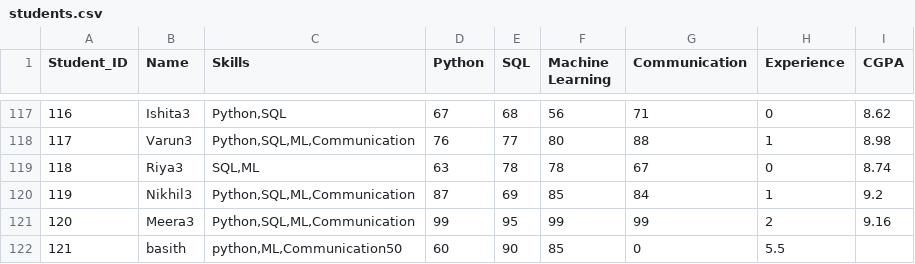
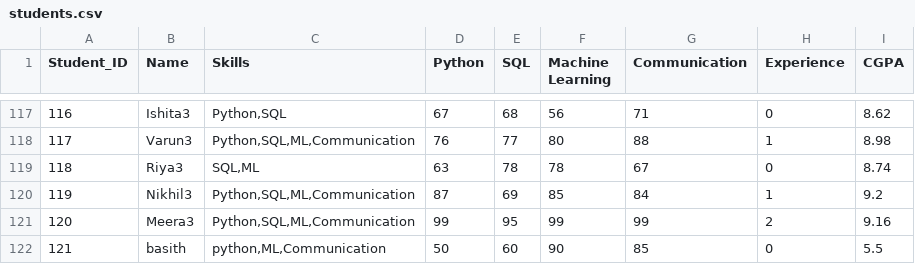
Before and after one commit to Basith-basi/student_job_matching, a CSV file: data/students.csv, drawn as a sheet; only a part is shown, gaps mark what is left out.

```diff
--- a/data/students.csv
+++ b/data/students.csv
@@ -121,2 +121,2 @@ Student_ID,Name,Skills,Python,SQL,Machine Learning,Communication,Experience,CGPA
 120,Meera3,"Python,SQL,ML,Communication",99,95,99,99,2,9.16
-121,basith,"python,ML,Communication"50,60,90,85,0,5.5
+121,basith,"python,ML,Communication",50,60,90,85,0,5.5
```
Also changed, not shown: experiments_log.csv, 10 other files.
